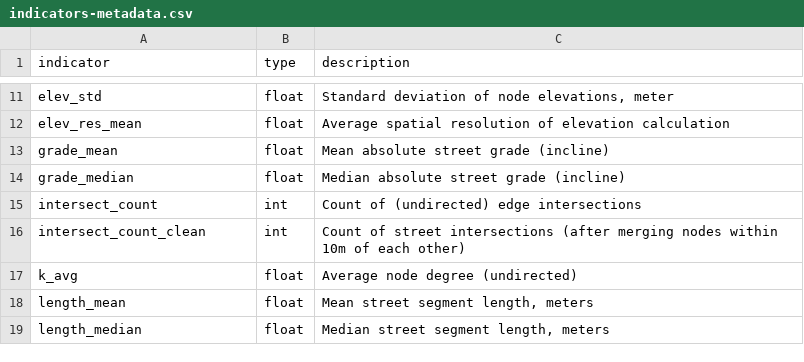
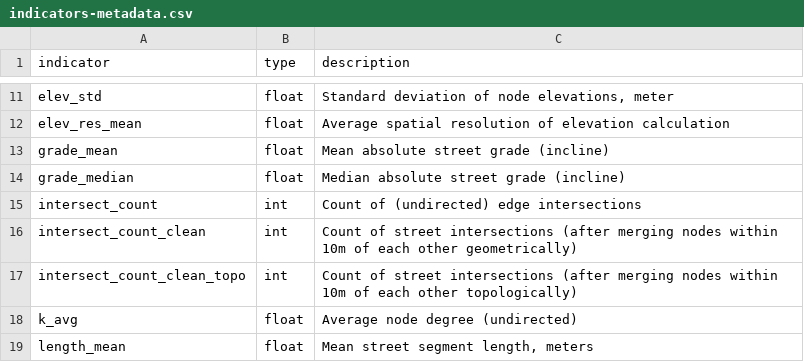
Before and after one commit to gboeing/street-network-models, a CSV file: indicators/indicators-metadata.csv, drawn as a sheet; only a part is shown, gaps mark what is left out; the shorter side is filled out with more unchanged rows.

Commit message:
add topologically cleaned intersection counts

```diff
--- a/indicators/indicators-metadata.csv
+++ b/indicators/indicators-metadata.csv
@@ -15,3 +15,4 @@ grade_median,float,Median absolute street grade (incline)
 intersect_count,int,Count of (undirected) edge intersections
-intersect_count_clean,int,Count of street intersections (after merging nodes within 10m of each other)
+intersect_count_clean,int,Count of street intersections (after merging nodes within 10m of each other geometrically)
+intersect_count_clean_topo,int,Count of street intersections (after merging nodes within 10m of each other topologically)
 k_avg,float,Average node degree (undirected)
```
Also changed, not shown: 4 other files.
